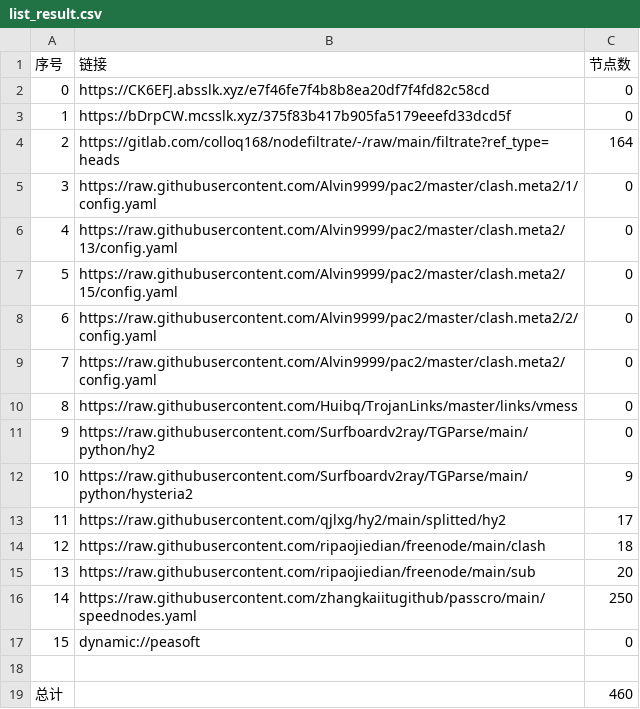
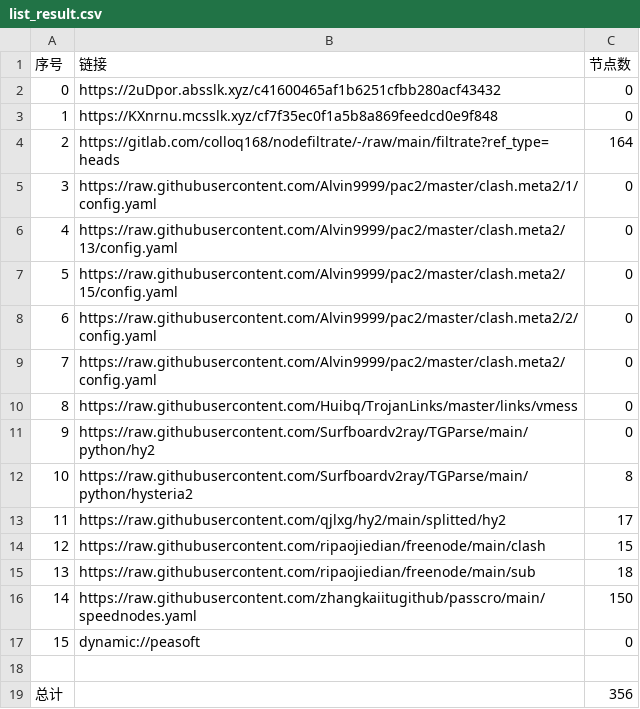
Before and after one commit to jamph826/NoMoreWalls, a CSV file: list_result.csv, drawn as a sheet.

```diff
--- a/list_result.csv
+++ b/list_result.csv
@@ -1,4 +1,4 @@
 序号,链接,节点数
-0,https://CK6EFJ.absslk.xyz/e7f46fe7f4b8b8ea20df7f4fd82c58cd,0
-1,https://bDrpCW.mcsslk.xyz/375f83b417b905fa5179eeefd33dcd5f,0
+0,https://2uDpor.absslk.xyz/c41600465af1b6251cfbb280acf43432,0
+1,https://KXnrnu.mcsslk.xyz/cf7f35ec0f1a5b8a869feedcd0e9f848,0
 2,https://gitlab.com/colloq168/nodefiltrate/-/raw/main/filtrate?ref_type=heads,164
@@ -11,9 +11,9 @@
 9,https://raw.githubusercontent.com/Surfboardv2ray/TGParse/main/python/hy2,0
-10,https://raw.githubusercontent.com/Surfboardv2ray/TGParse/main/python/hysteria2,9
+10,https://raw.githubusercontent.com/Surfboardv2ray/TGParse/main/python/hysteria2,8
 11,https://raw.githubusercontent.com/qjlxg/hy2/main/splitted/hy2,17
-12,https://raw.githubusercontent.com/ripaojiedian/freenode/main/clash,18
-13,https://raw.githubusercontent.com/ripaojiedian/freenode/main/sub,20
-14,https://raw.githubusercontent.com/zhangkaiitugithub/passcro/main/speednodes.yaml,250
+12,https://raw.githubusercontent.com/ripaojiedian/freenode/main/clash,15
+13,https://raw.githubusercontent.com/ripaojiedian/freenode/main/sub,18
+14,https://raw.githubusercontent.com/zhangkaiitugithub/passcro/main/speednodes.yaml,150
 15,dynamic://peasoft,0
 
-总计,,460
+总计,,356
```
Also changed, not shown: 26 other files.
